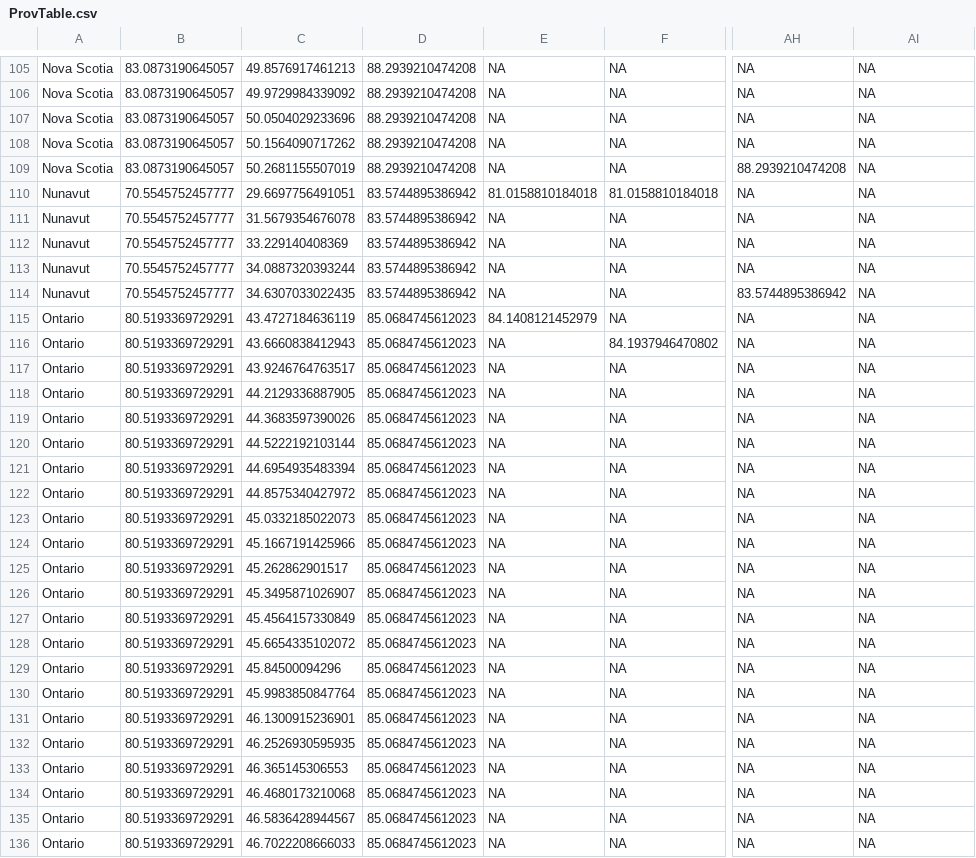
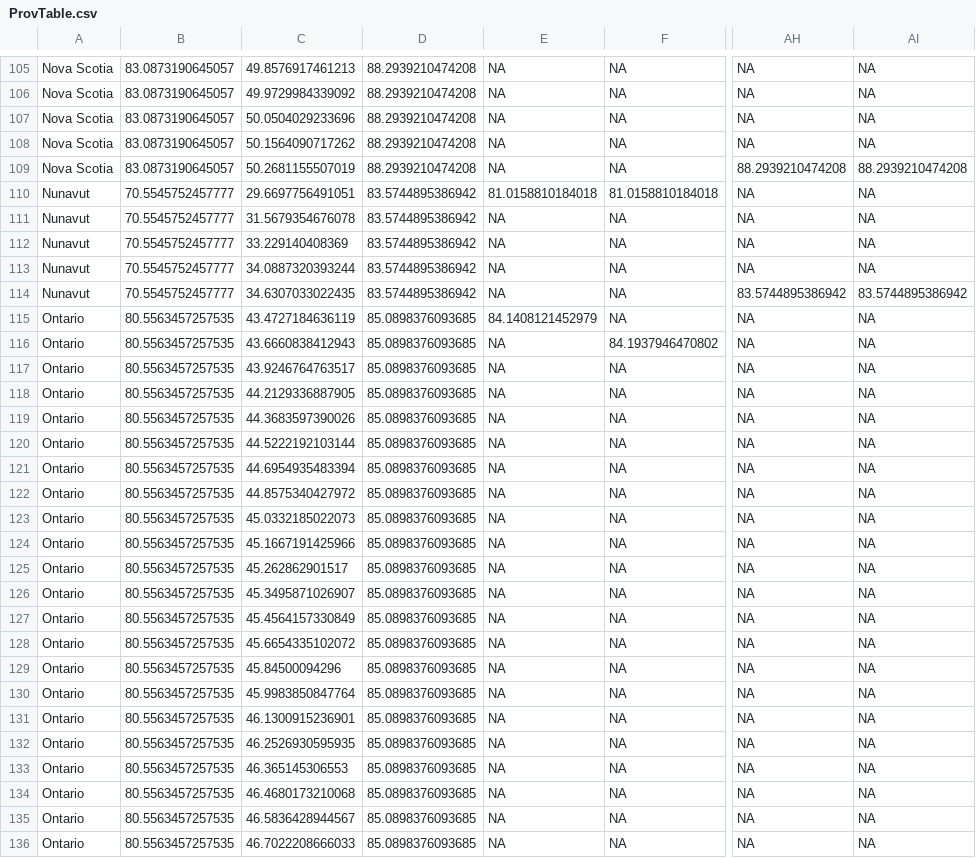
Before and after one commit to trevortombe/covidgraphs, a CSV file: Files/ProvTable.csv, drawn as a sheet; only a part is shown, gaps mark what is left out; the diff covers the shown part only; the diff names each change by its address in the sheet, - before the commit and + after, or states it on an @@ line.

```diff
--- a/Files/ProvTable.csv
+++ b/Files/ProvTable.csv
-AI109: NA
+AI109: 88.2939210474208
-AI114: NA
+AI114: 83.5744895386942
-B115:B136: 80.5193369729291
+B115:B136: 80.5563457257535
-D115:D136: 85.0684745612023
+D115:D136: 85.0898376093685
```
Also changed, not shown: 1 added row and 21 edited cells elsewhere in this file, Files/MapData.csv, Files/TimeSeries.csv, 51 other files.
